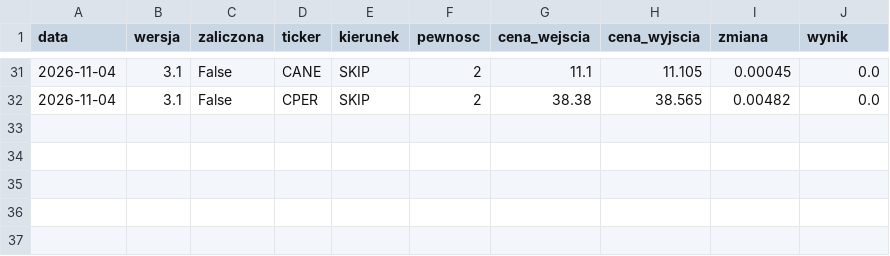
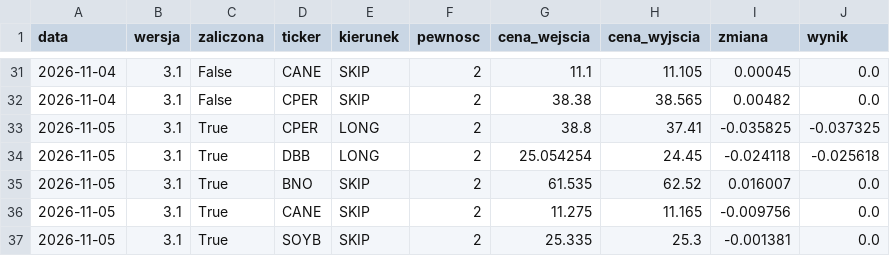
Before and after one commit to MegiddoFlame1987/od0doM, a CSV file: data_v3/wyniki.csv, drawn as a sheet; only a part is shown, gaps mark what is left out; the diff names each change by its address in the sheet, - before the commit and + after, or states it on an @@ line.

```diff
--- a/data_v3/wyniki.csv
+++ b/data_v3/wyniki.csv
+row 33: 2026-11-05 | 3.1 | True | CPER | LONG | 2 | 38.8 | 37.41 | -0.035825 | -0.037325
+row 34: 2026-11-05 | 3.1 | True | DBB | LONG | 2 | 25.054254 | 24.45 | -0.024118 | -0.025618
+row 35: 2026-11-05 | 3.1 | True | BNO | SKIP | 2 | 61.535 | 62.52 | 0.016007 | 0.0
+row 36: 2026-11-05 | 3.1 | True | CANE | SKIP | 2 | 11.275 | 11.165 | -0.009756 | 0.0
+row 37: 2026-11-05 | 3.1 | True | SOYB | SKIP | 2 | 25.335 | 25.3 | -0.001381 | 0.0
```
Also changed, not shown: 1 other file.
